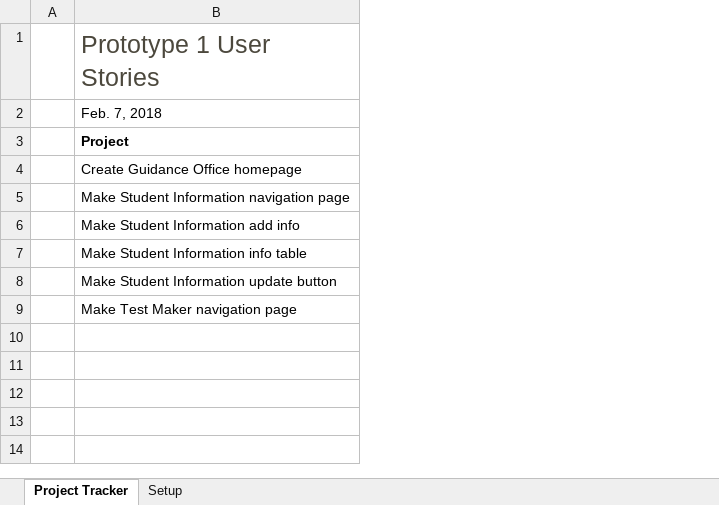
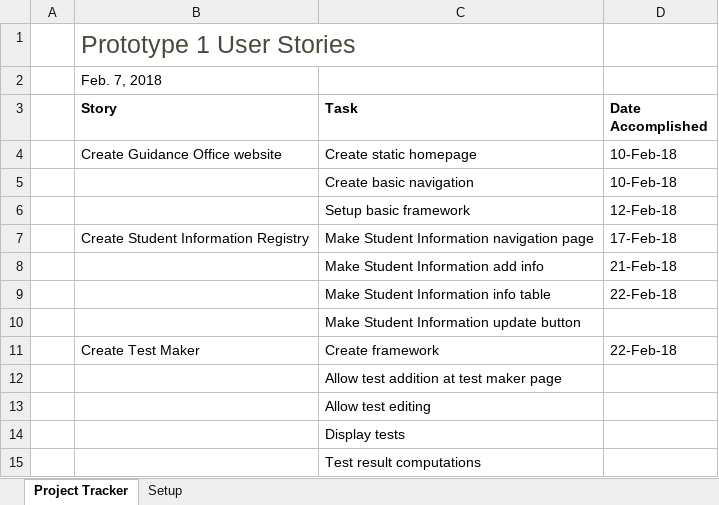
Before and after one commit to ecbaello/cmsc128, an Excel workbook: User Stories/Project tracker1.xlsx, sheet Project Tracker, drawn as a sheet; values as stored, in another font and other column widths than the file's, no borders; table styles not drawn; addresses are those after the commit; the diff names each change by its address in the sheet, - before the commit and + after, or states it on an @@ line.

Commit message:
user stories reformat

```diff
--- a/User Stories/Project tracker1.xlsx (sheet Project Tracker)
+++ b/User Stories/Project tracker1.xlsx (sheet Project Tracker)
+column B (Story), rows 4-11: Create Guidance Office website |  |  | Create Student Information Registry |  |  |  | Create Test Maker
+column D (Date Accomplished), rows 4-11: 10-Feb-18 | 10-Feb-18 | 12-Feb-18 | 17-Feb-18 | 21-Feb-18 | 22-Feb-18 |  | 22-Feb-18
+row 1:  | Prototype 1 User Stories
+row 2:  | Feb. 7, 2018
-C3: Prototype 1 User Stories
+C3: Task
@@ C3 bold: off → on, text colour: #4C483D → black, text size: smaller @@
-C4 (Task): Feb. 7, 2018
+C4 (Task): Create static homepage
-C5 (Task): Project
+C5 (Task): Create basic navigation
-C5 bold: on
+C5 bold: off
-C6 (Task): Create Guidance Office homepage
+C6 (Task): Setup basic framework
-C11 (Task): Make Test Maker navigation page
+C11 (Task): Create framework
+row 12:  |  | Allow test addition at test maker page
+row 13:  |  | Allow test editing
+row 14:  |  | Display tests
+row 15:  |  | Test result computations
```
Also changed, not shown: User Stories/Project tracker2.xlsx, 1 other file.
